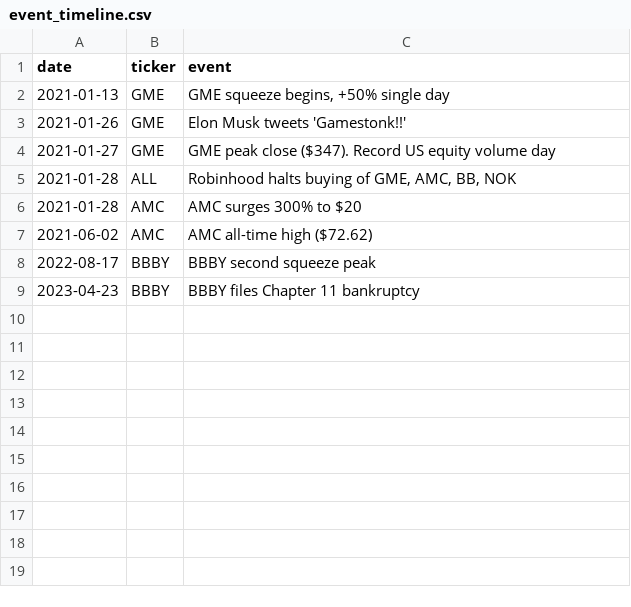
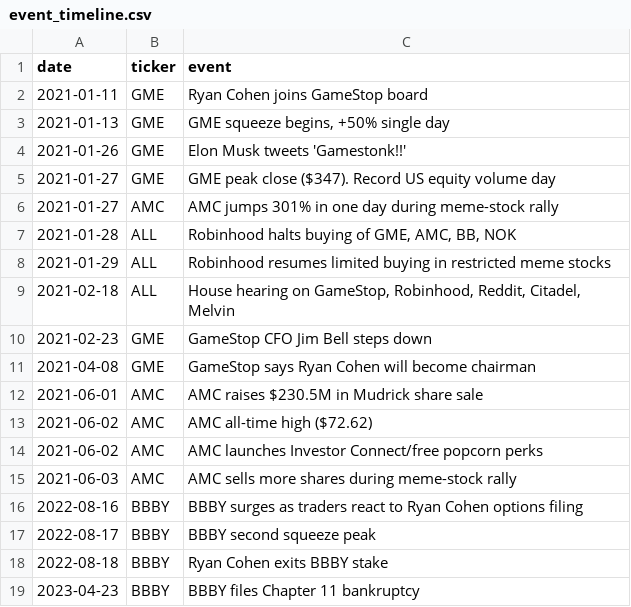
Before and after one commit to QMSS-G5063-2026/meme_stock_project, a CSV file: data/processed/event_timeline.csv, drawn as a sheet.

```diff
--- a/data/processed/event_timeline.csv
+++ b/data/processed/event_timeline.csv
@@ -1,2 +1,3 @@
 date,ticker,event
+2021-01-11,GME,Ryan Cohen joins GameStop board
 2021-01-13,GME,"GME squeeze begins, +50% single day"
@@ -4,6 +5,15 @@ date,ticker,event
 2021-01-27,GME,GME peak close ($347). Record US equity volume day
+2021-01-27,AMC,AMC jumps 301% in one day during meme-stock rally
 2021-01-28,ALL,"Robinhood halts buying of GME, AMC, BB, NOK"
-2021-01-28,AMC,AMC surges 300% to $20
+2021-01-29,ALL,Robinhood resumes limited buying in restricted meme stocks
+2021-02-18,ALL,"House hearing on GameStop, Robinhood, Reddit, Citadel, Melvin"
+2021-02-23,GME,GameStop CFO Jim Bell steps down
+2021-04-08,GME,GameStop says Ryan Cohen will become chairman
+2021-06-01,AMC,AMC raises $230.5M in Mudrick share sale
 2021-06-02,AMC,AMC all-time high ($72.62)
+2021-06-02,AMC,AMC launches Investor Connect/free popcorn perks
+2021-06-03,AMC,AMC sells more shares during meme-stock rally
+2022-08-16,BBBY,BBBY surges as traders react to Ryan Cohen options filing
 2022-08-17,BBBY,BBBY second squeeze peak
+2022-08-18,BBBY,Ryan Cohen exits BBBY stake
 2023-04-23,BBBY,BBBY files Chapter 11 bankruptcy
```
Also changed, not shown: 5 other files.
